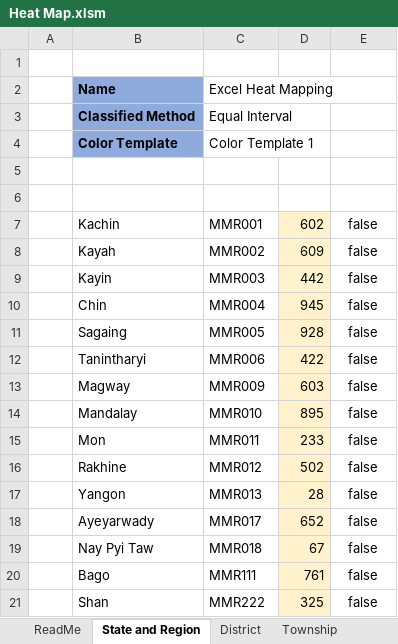
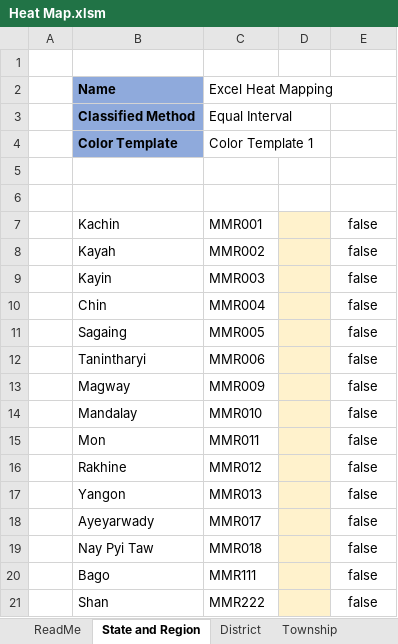
Before and after one commit to kaungphyowai/excel-heat-map, an Excel workbook: Heat Map.xlsm, sheet State and Region, drawn as a sheet; values as stored, in another font and other column widths than the file's, no borders; charts and pictures and table styles not drawn; the diff names each change by its address in the sheet, - before the commit and + after, or states it on an @@ line.

```diff
--- a/Heat Map.xlsm (sheet State and Region)
+++ b/Heat Map.xlsm (sheet State and Region)
-D7: 602
+D7: (empty)
-D8: 609
+D8: (empty)
-D9: 442
+D9: (empty)
-D10: 945
+D10: (empty)
-D11: 928
+D11: (empty)
-D12: 422
+D12: (empty)
-D13: 603
+D13: (empty)
-D14: 895
+D14: (empty)
-D15: 233
+D15: (empty)
-D16: 502
+D16: (empty)
-D17: 28
+D17: (empty)
-D18: 652
+D18: (empty)
-D19: 67
+D19: (empty)
-D20: 761
+D20: (empty)
-D21: 325
+D21: (empty)
```
Also changed, not shown: sheet Township, sheet District, sheet ReadMe, sheet Metadata, charts or pictures, 10 other files.
